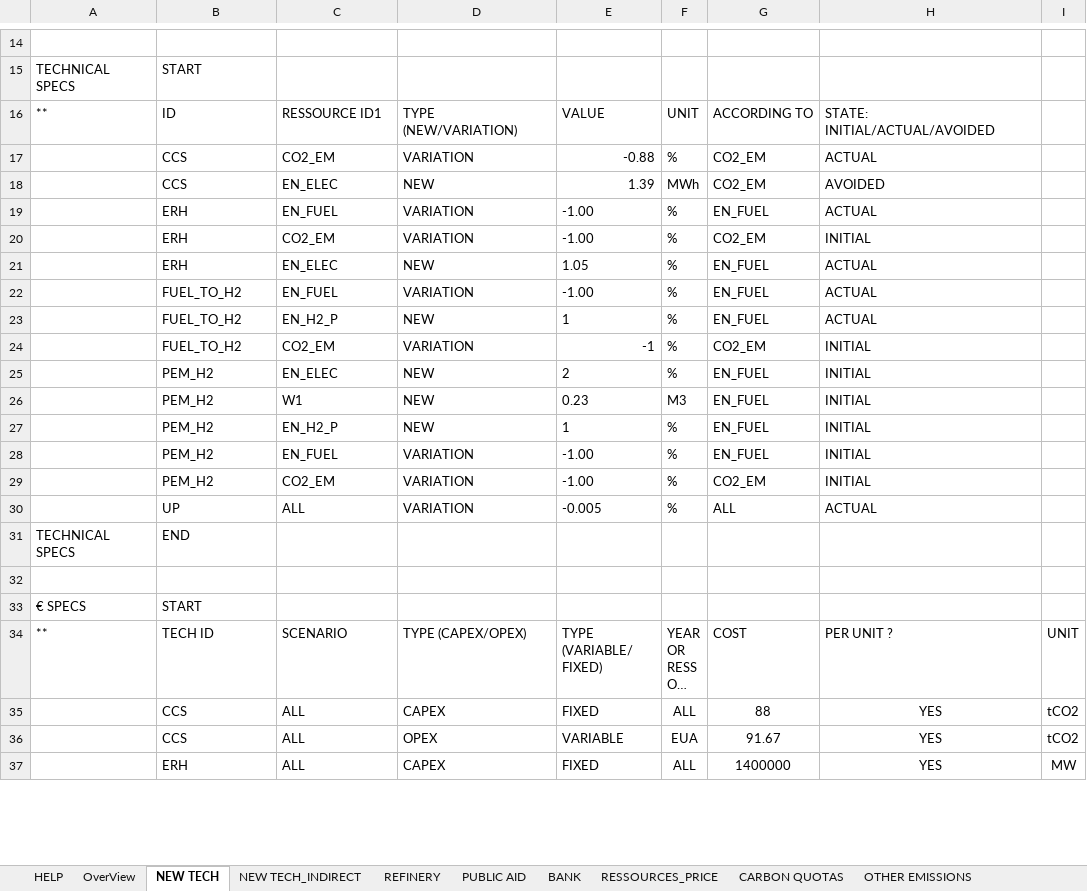
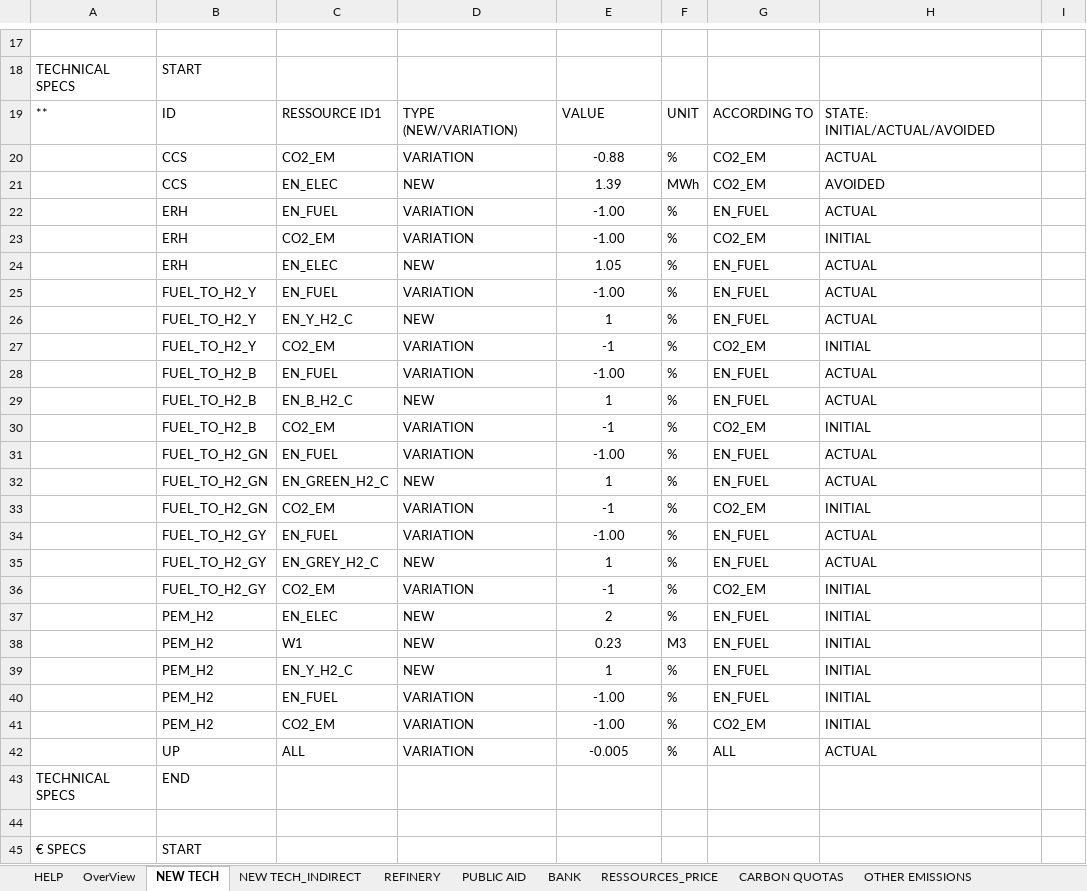
Before and after one commit to florian300/Plant-Optimization-PathWay, an Excel workbook: PathFinder input.xlsx, sheet NEW TECH, drawn as a sheet; only a part is shown, gaps mark what is left out; the shorter side is filled out with more unchanged rows; long unchanged cells end in …; values as stored, in another font and other column widths than the file's, no borders; addresses are those after the commit; the diff covers the shown part only; the diff names each change by its address in the sheet, - before the commit and + after, or states it on an @@ line.

```diff
--- a/PathFinder input.xlsx (sheet NEW TECH)
+++ b/PathFinder input.xlsx (sheet NEW TECH)
-E20:E21 alignment: right
+E20:E21 alignment: center
-E22:E26 alignment: left
+E22:E26 alignment: center
-B25:B27: FUEL_TO_H2
+B25:B27: FUEL_TO_H2_Y
-C26: EN_H2_P
+C26: EN_Y_H2_C
-E27 alignment: right
+E27 alignment: center
+row 28:  | FUEL_TO_H2_B | EN_FUEL | VARIATION | -1.00 | % | EN_FUEL | ACTUAL
+row 29:  | FUEL_TO_H2_B | EN_B_H2_C | NEW | 1 | % | EN_FUEL | ACTUAL
+row 30:  | FUEL_TO_H2_B | CO2_EM | VARIATION | -1 | % | CO2_EM | INITIAL
+row 31:  | FUEL_TO_H2_GN | EN_FUEL | VARIATION | -1.00 | % | EN_FUEL | ACTUAL
+row 32:  | FUEL_TO_H2_GN | EN_GREEN_H2_C | NEW | 1 | % | EN_FUEL | ACTUAL
+row 33:  | FUEL_TO_H2_GN | CO2_EM | VARIATION | -1 | % | CO2_EM | INITIAL
+row 34:  | FUEL_TO_H2_GY | EN_FUEL | VARIATION | -1.00 | % | EN_FUEL | ACTUAL
+row 35:  | FUEL_TO_H2_GY | EN_GREY_H2_C | NEW | 1 | % | EN_FUEL | ACTUAL
+row 36:  | FUEL_TO_H2_GY | CO2_EM | VARIATION | -1 | % | CO2_EM | INITIAL
-E37:E42 alignment: left
+E37:E42 alignment: center
-C39: EN_H2_P
+C39: EN_Y_H2_C
```
Also changed, not shown: 9 added rows and 4 edited cells elsewhere in this sheet, sheet REFINERY, sheet OverView, sheet OTHER EMISSIONS, 6 other files.
